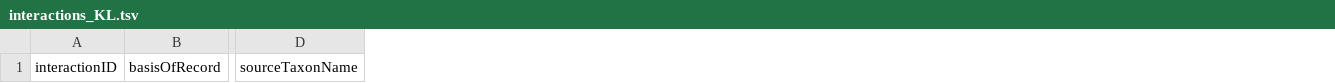
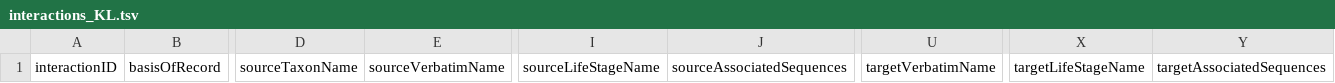
Before and after one commit to seltmann/bee-interaction-database, a TSV file: working-spreadsheets/interactions_KL.tsv, drawn as a sheet; only a part is shown, gaps mark what is left out; the diff names each change by its address in the sheet, - before the commit and + after, or states it on an @@ line.

```diff
--- a/working-spreadsheets/interactions_KL.tsv
+++ b/working-spreadsheets/interactions_KL.tsv
+column E, row 1: sourceVerbatimName
+column I, row 1: sourceLifeStageName
+column J, row 1: sourceAssociatedSequences
+column U, row 1: targetVerbatimName
+column X, row 1: targetLifeStageName
+column Y, row 1: targetAssociatedSequences
```
Also changed, not shown: working-spreadsheets/interactions_ET.tsv, working-spreadsheets/interactions_J.tsv, 13 other files.
